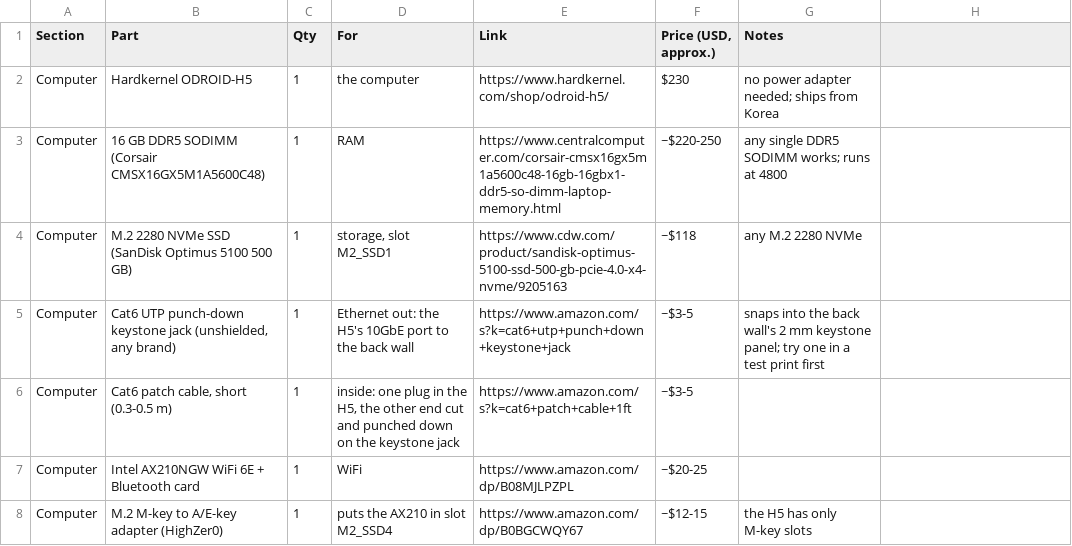
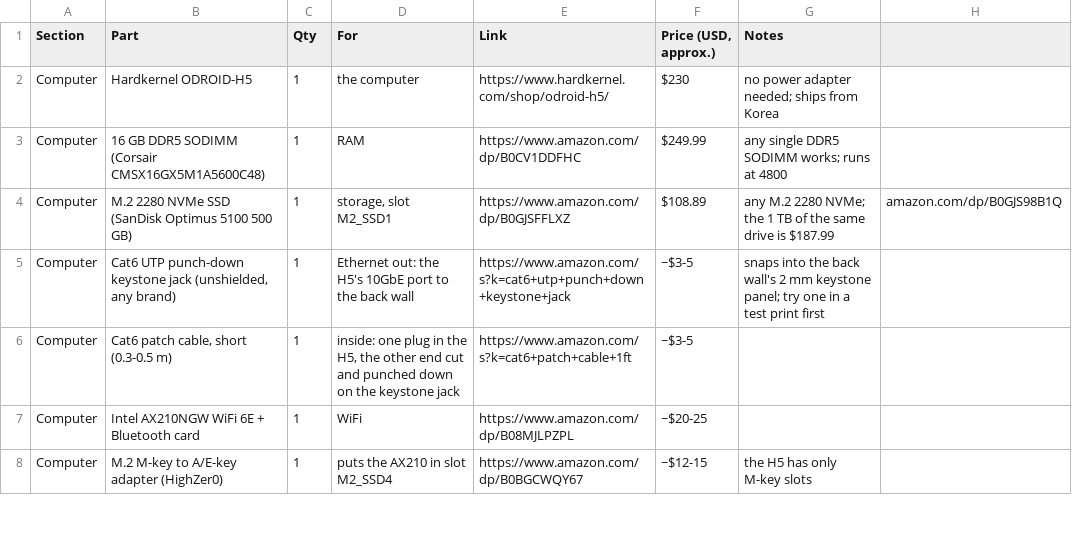
Before and after one commit to LionheadGuy/bench-box-v2, a CSV file: bom.csv, drawn as a sheet; only a part is shown; the diff covers the shown part only.

```diff
--- a/bom.csv
+++ b/bom.csv
@@ -2,4 +2,4 @@ Section,Part,Qty,For,Link,"Price (USD, approx.)",Notes
 Computer,Hardkernel ODROID-H5,1,the computer,https://www.hardkernel.com/shop/odroid-h5/,$230,no power adapter needed; ships from Korea
-Computer,16 GB DDR5 SODIMM (Corsair CMSX16GX5M1A5600C48),1,RAM,https://www.centralcomputer.com/corsair-cmsx16gx5m1a5600c48-16gb-16gbx1-ddr5-so-dimm-laptop-memory.html,~$220-250,any single DDR5 SODIMM works; runs at 4800
-Computer,M.2 2280 NVMe SSD (SanDisk Optimus 5100 500 GB),1,"storage, slot M2_SSD1",https://www.cdw.com/product/sandisk-optimus-5100-ssd-500-gb-pcie-4.0-x4-nvme/9205163,~$118,any M.2 2280 NVMe
+Computer,16 GB DDR5 SODIMM (Corsair CMSX16GX5M1A5600C48),1,RAM,https://www.amazon.com/dp/B0CV1DDFHC,$249.99,any single DDR5 SODIMM works; runs at 4800
+Computer,M.2 2280 NVMe SSD (SanDisk Optimus 5100 500 GB),1,"storage, slot M2_SSD1",https://www.amazon.com/dp/B0GJSFFLXZ,$108.89,any M.2 2280 NVMe; the 1 TB of the same drive is $187.99, amazon.com/dp/B0GJS98B1Q
 Computer,"Cat6 UTP punch-down keystone jack (unshielded, any brand)",1,"Ethernet out: the H5's 10GbE port to the back wall",https://www.amazon.com/s?k=cat6+utp+punch+down+keystone+jack,~$3-5,snaps into the back wall's 2 mm keystone panel; try one in a test print first
```
Also changed, not shown: 3 added rows, 3 removed rows and 17 edited cells elsewhere in this file, 1 other file.
